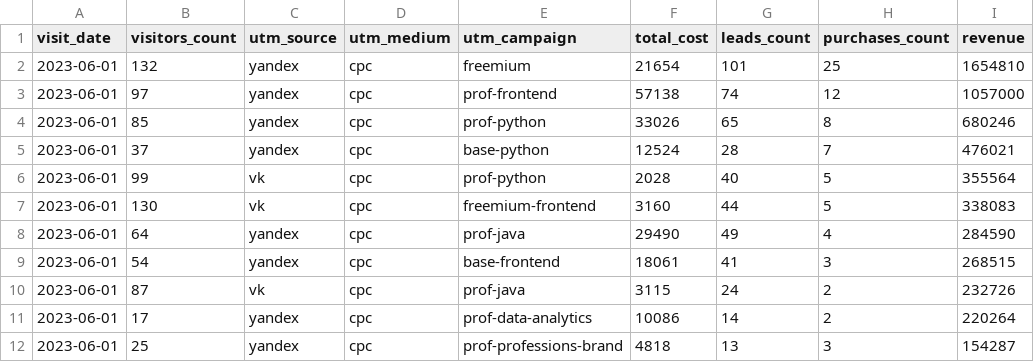
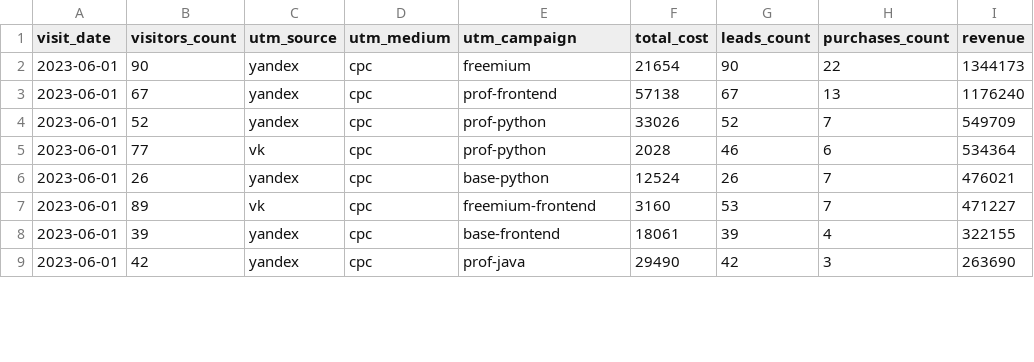
Before and after one commit to Fe1tch/data-analytics-project-96, a CSV file: aggregate_last_paid_click.csv, drawn as a sheet; only a part is shown; the diff covers the shown part only.

Commit message:
Add files via upload

```diff
--- a/aggregate_last_paid_click.csv
+++ b/aggregate_last_paid_click.csv
@@ -1,12 +1,9 @@
 "visit_date","visitors_count","utm_source","utm_medium","utm_campaign","total_cost","leads_count","purchases_count","revenue"
-2023-06-01,132,yandex,cpc,freemium,21654,101,25,1654810
-2023-06-01,97,yandex,cpc,prof-frontend,57138,74,12,1057000
-2023-06-01,85,yandex,cpc,prof-python,33026,65,8,680246
-2023-06-01,37,yandex,cpc,base-python,12524,28,7,476021
-2023-06-01,99,vk,cpc,prof-python,2028,40,5,355564
-2023-06-01,130,vk,cpc,freemium-frontend,3160,44,5,338083
-2023-06-01,64,yandex,cpc,prof-java,29490,49,4,284590
-2023-06-01,54,yandex,cpc,base-frontend,18061,41,3,268515
-2023-06-01,87,vk,cpc,prof-java,3115,24,2,232726
-2023-06-01,17,yandex,cpc,prof-data-analytics,10086,14,2,220264
-2023-06-01,25,yandex,cpc,prof-professions-brand,4818,13,3,154287
+2023-06-01,90,yandex,cpc,freemium,21654,90,22,1344173
+2023-06-01,67,yandex,cpc,prof-frontend,57138,67,13,1176240
+2023-06-01,52,yandex,cpc,prof-python,33026,52,7,549709
+2023-06-01,77,vk,cpc,prof-python,2028,46,6,534364
+2023-06-01,26,yandex,cpc,base-python,12524,26,7,476021
+2023-06-01,89,vk,cpc,freemium-frontend,3160,53,7,471227
+2023-06-01,39,yandex,cpc,base-frontend,18061,39,4,322155
+2023-06-01,42,yandex,cpc,prof-java,29490,42,3,263690
```
Also changed, not shown: 4 added rows, 1 removed row and 8 edited cells elsewhere in this file.
